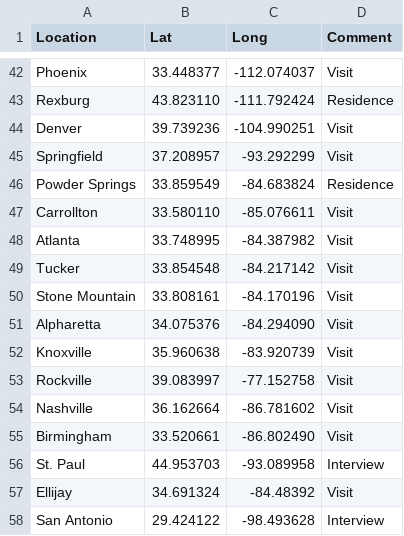
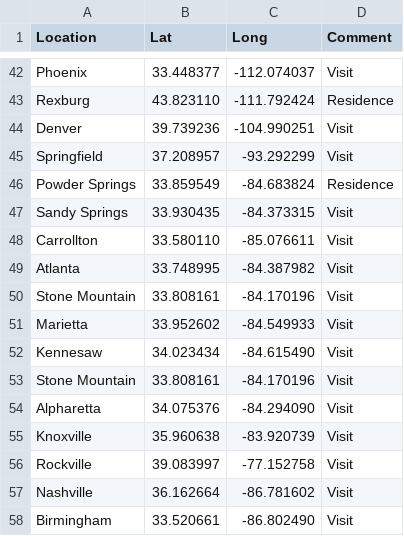
Before and after one commit to johnsug/maps, a CSV file: data.csv, drawn as a sheet; only a part is shown, gaps mark what is left out; the shorter side is filled out with more unchanged rows; removed rows and columns are numbered as before the commit, all else as after; the diff names each change by its address in the sheet, - before the commit and + after, or states it on an @@ line.

Commit message:
Update data.csv

```diff
--- a/data.csv
+++ b/data.csv
+row 47: Sandy Springs | 33.930435 | -84.373315 | Visit
-row 49: Tucker | 33.854548 | -84.217142 | Visit
+row 50: Stone Mountain | 33.808161 | -84.170196 | Visit
+row 51: Marietta | 33.952602 | -84.549933 | Visit
+row 52: Kennesaw | 34.023434 | -84.615490 | Visit
```
